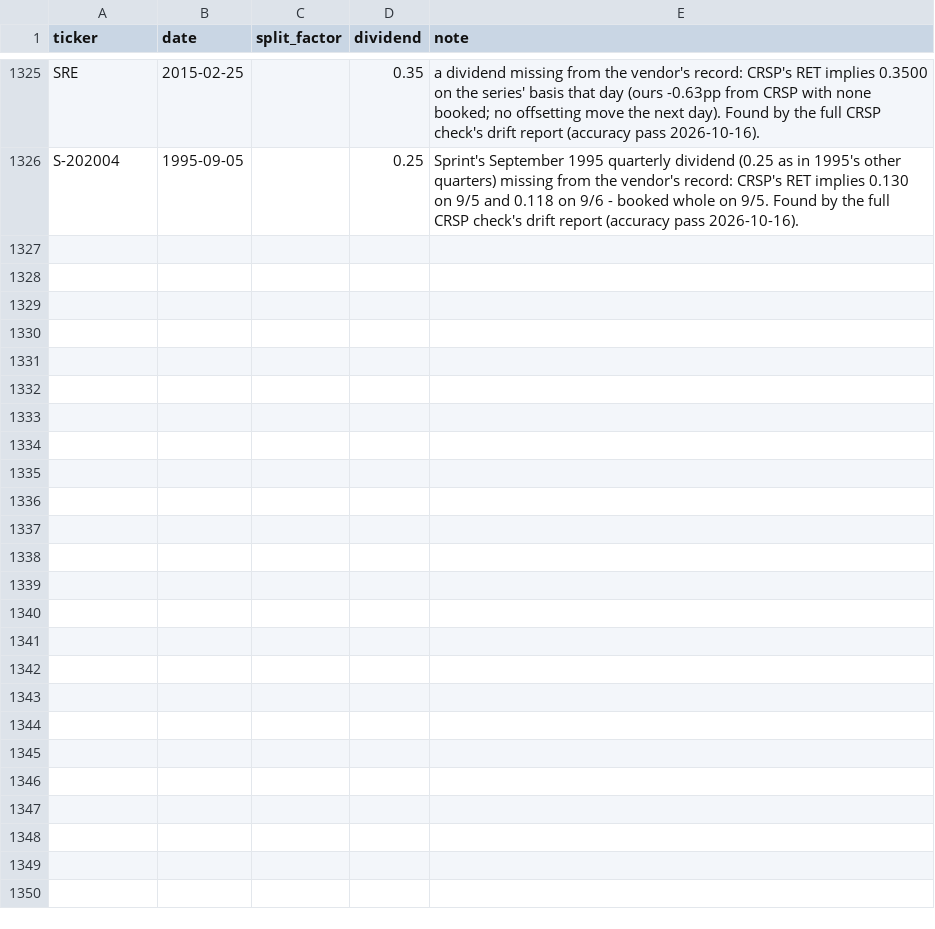
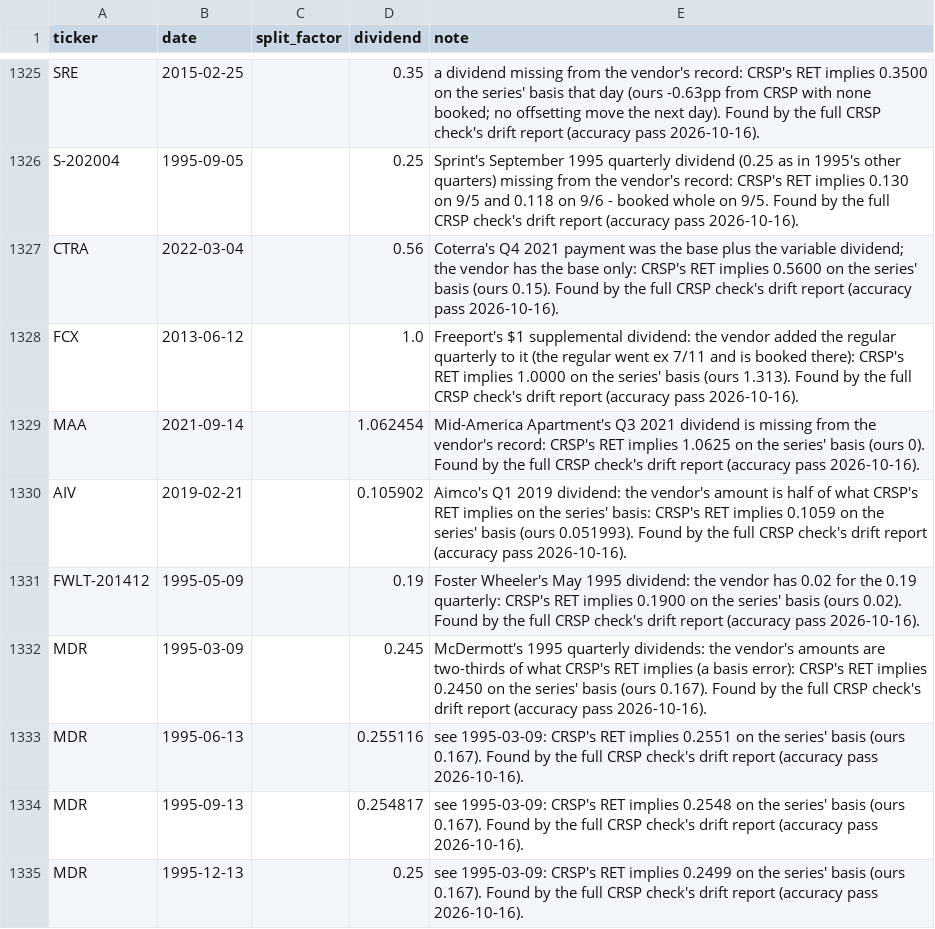
Before and after one commit to Johnbrick123/sp500-data, a CSV file: corporate_action_overrides.csv, drawn as a sheet; only a part is shown, gaps mark what is left out; the diff names each change by its address in the sheet, - before the commit and + after, or states it on an @@ line.

```diff
--- a/corporate_action_overrides.csv
+++ b/corporate_action_overrides.csv
+row 1327: CTRA | 2022-03-04 |  | 0.56 | Coterra's Q4 2021 payment was the base plus the variable dividend; the vendor has the base only: CRSP's RET implies 0.5600 on the series' basis (ours 0.15). Found by the full CRSP check's drift report (accuracy pass 2026-10-16).
+row 1328: FCX | 2013-06-12 |  | 1.0 | Freeport's $1 supplemental dividend: the vendor added the regular quarterly to it (the regular went ex 7/11 and is booked there): CRSP's RET implies 1.0000 on the series' basis (ours 1.313). Found by the full CRSP check's drift report (accuracy pass 2026-10-16).
+row 1329: MAA | 2021-09-14 |  | 1.062454 | Mid-America Apartment's Q3 2021 dividend is missing from the vendor's record: CRSP's RET implies 1.0625 on the series' basis (ours 0). Found by the full CRSP check's drift report (accuracy pass 2026-10-16).
+row 1330: AIV | 2019-02-21 |  | 0.105902 | Aimco's Q1 2019 dividend: the vendor's amount is half of what CRSP's RET implies on the series' basis: CRSP's RET implies 0.1059 on the series' basis (ours 0.051993). Found by the full CRSP check's drift report (accuracy pass 2026-10-16).
+row 1331: FWLT-201412 | 1995-05-09 |  | 0.19 | Foster Wheeler's May 1995 dividend: the vendor has 0.02 for the 0.19 quarterly: CRSP's RET implies 0.1900 on the series' basis (ours 0.02). Found by the full CRSP check's drift report (accuracy pass 2026-10-16).
+row 1332: MDR | 1995-03-09 |  | 0.245 | McDermott's 1995 quarterly dividends: the vendor's amounts are two-thirds of what CRSP's RET implies (a basis error): CRSP's RET implies 0.2450 on the series' basis (ours 0.167). Found by the full CRSP check's drift report (accuracy pass 2026-10-16).
+row 1333: MDR | 1995-06-13 |  | 0.255116 | see 1995-03-09: CRSP's RET implies 0.2551 on the series' basis (ours 0.167). Found by the full CRSP check's drift report (accuracy pass 2026-10-16).
+row 1334: MDR | 1995-09-13 |  | 0.254817 | see 1995-03-09: CRSP's RET implies 0.2548 on the series' basis (ours 0.167). Found by the full CRSP check's drift report (accuracy pass 2026-10-16).
+row 1335: MDR | 1995-12-13 |  | 0.25 | see 1995-03-09: CRSP's RET implies 0.2499 on the series' basis (ours 0.167). Found by the full CRSP check's drift report (accuracy pass 2026-10-16).
```
